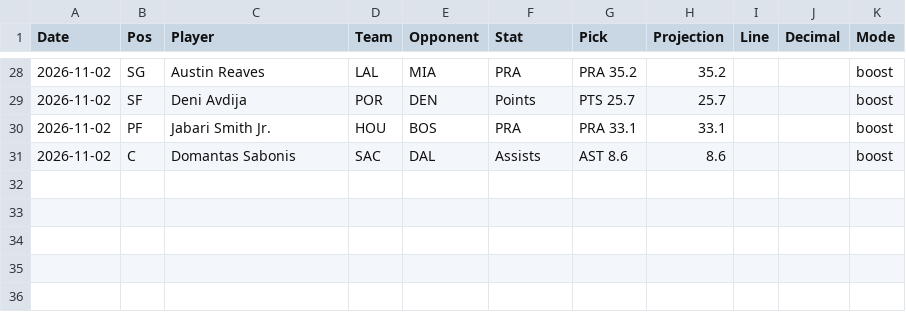
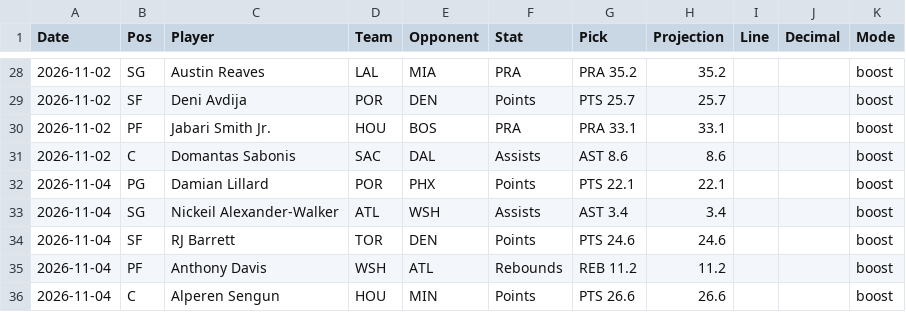
Before and after one commit to HitByOne/NBAData, a CSV file: records/nba_2027_starting5_log.csv, drawn as a sheet; only a part is shown, gaps mark what is left out; the diff names each change by its address in the sheet, - before the commit and + after, or states it on an @@ line.

```diff
--- a/records/nba_2027_starting5_log.csv
+++ b/records/nba_2027_starting5_log.csv
+row 32: 2026-11-04 | PG | Damian Lillard | POR | PHX | Points | PTS 22.1 | 22.1 |  |  | boost
+row 33: 2026-11-04 | SG | Nickeil Alexander-Walker | ATL | WSH | Assists | AST 3.4 | 3.4 |  |  | boost
+row 34: 2026-11-04 | SF | RJ Barrett | TOR | DEN | Points | PTS 24.6 | 24.6 |  |  | boost
+row 35: 2026-11-04 | PF | Anthony Davis | WSH | ATL | Rebounds | REB 11.2 | 11.2 |  |  | boost
+row 36: 2026-11-04 | C | Alperen Sengun | HOU | MIN | Points | PTS 26.6 | 26.6 |  |  | boost
```
Also changed, not shown: site/data/nba_2027_injury_report.csv, site/data/nba_2027_prop_odds_status.csv, 6 other files.
